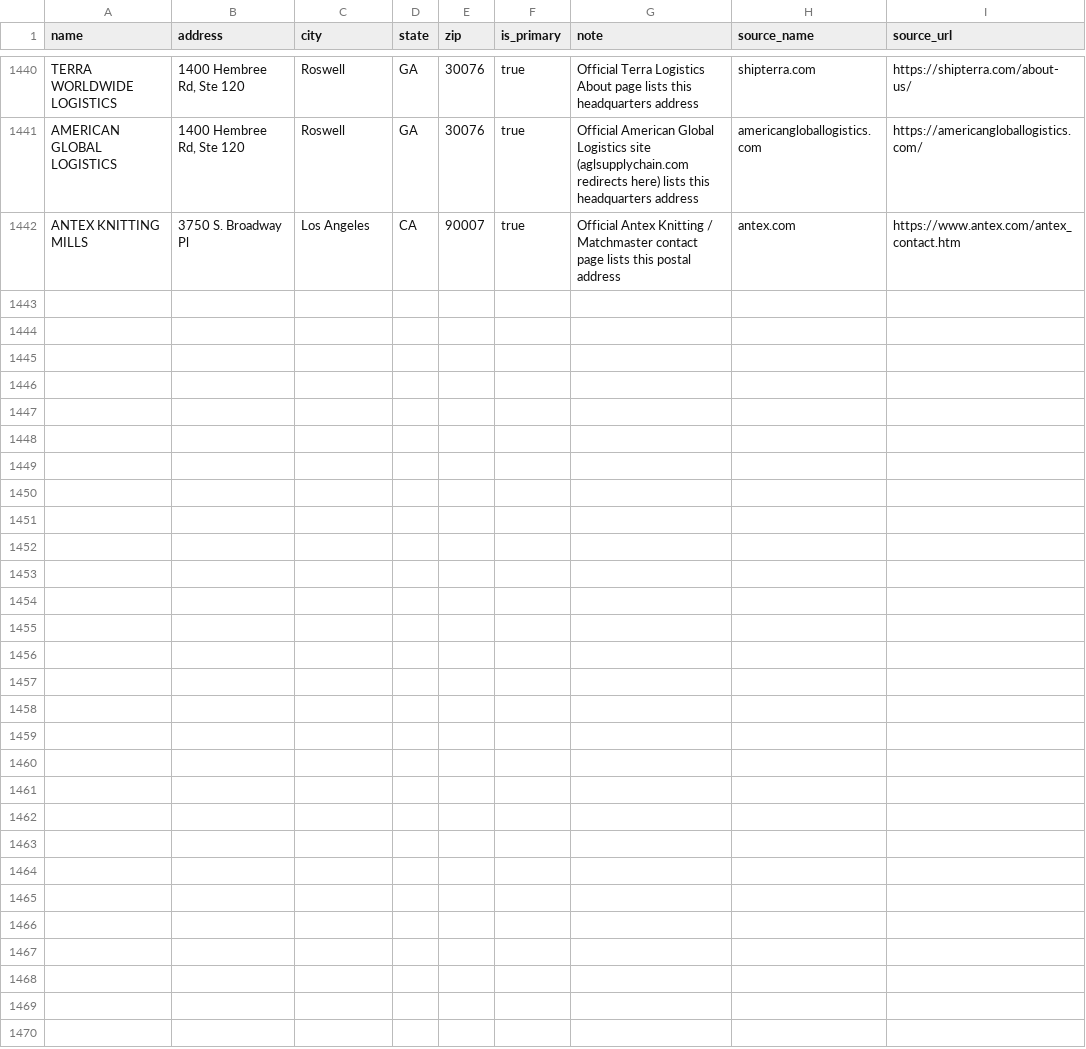
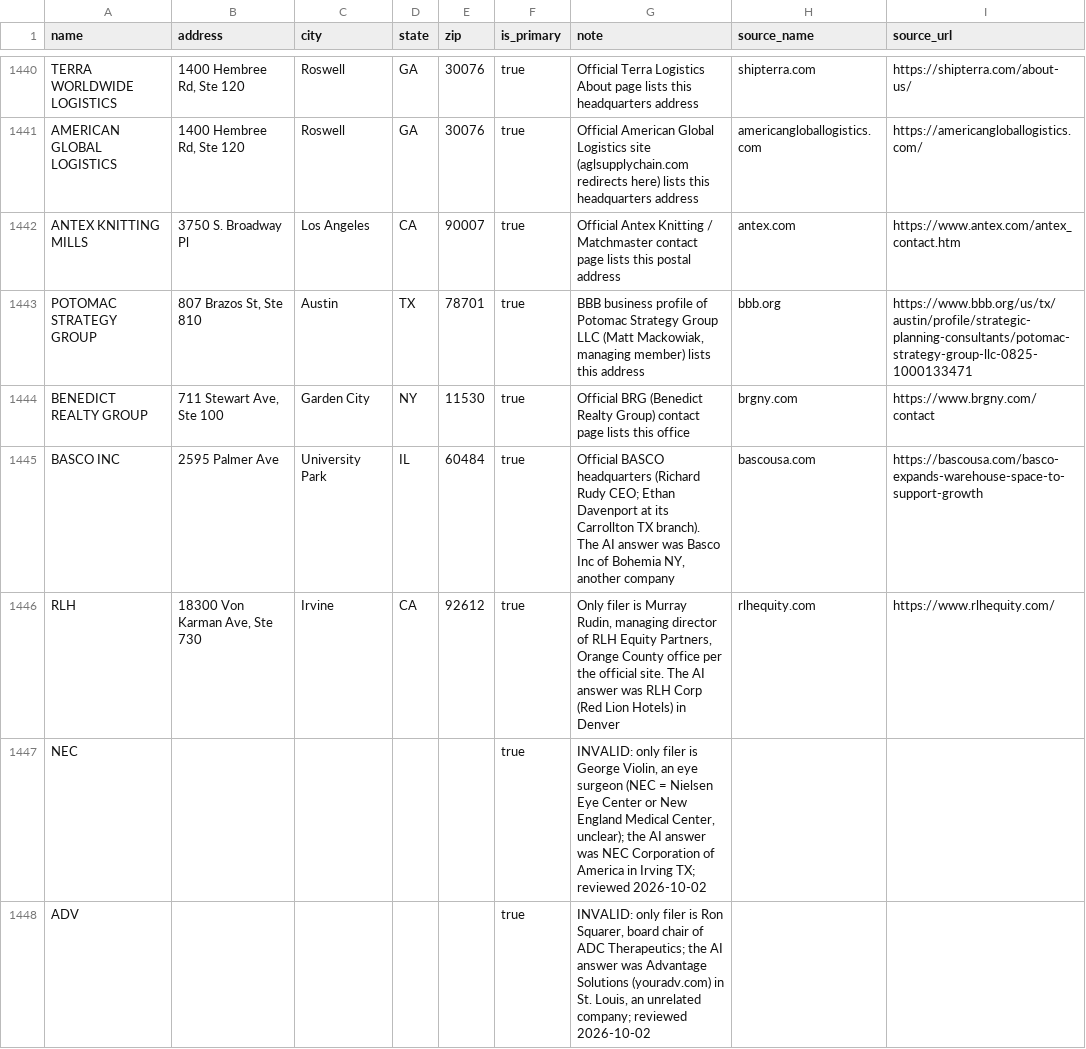
Before and after one commit to tareeqemad/fec-pipeline, a CSV file: data/rules/manual_employer_addresses.csv, drawn as a sheet; only a part is shown, gaps mark what is left out; the diff names each change by its address in the sheet, - before the commit and + after, or states it on an @@ line.

```diff
--- a/data/rules/manual_employer_addresses.csv
+++ b/data/rules/manual_employer_addresses.csv
+row 1443: POTOMAC STRATEGY GROUP | 807 Brazos St, Ste 810 | Austin | TX | 78701 | true | BBB business profile of Potomac Strategy Group LLC (Matt Mackowiak, managing member) lists this address | bbb.org | https://www.bbb.org/us/tx/austin/profile/strategic-planning-consultants/potomac-strategy-group-llc-0825-1000133471
+row 1444: BENEDICT REALTY GROUP | 711 Stewart Ave, Ste 100 | Garden City | NY | 11530 | true | Official BRG (Benedict Realty Group) contact page lists this office | brgny.com | https://www.brgny.com/contact
+row 1445: BASCO INC | 2595 Palmer Ave | University Park | IL | 60484 | true | Official BASCO headquarters (Richard Rudy CEO; Ethan Davenport at its Carrollton TX branch). The AI answer was Basco Inc of Bohemia NY, another company | bascousa.com | https://bascousa.com/basco-expands-warehouse-space-to-support-growth
+row 1446: RLH | 18300 Von Karman Ave, Ste 730 | Irvine | CA | 92612 | true | Only filer is Murray Rudin, managing director of RLH Equity Partners, Orange County office per the official site. The AI answer was RLH Corp (Red Lion Hotels) in Denver | rlhequity.com | https://www.rlhequity.com/
+row 1447: NEC |  |  |  |  | true | INVALID: only filer is George Violin, an eye surgeon (NEC = Nielsen Eye Center or New England Medical Center, unclear); the AI answer was NEC Corporation of America in Irving TX; reviewed 2026-10-02
+row 1448: ADV |  |  |  |  | true | INVALID: only filer is Ron Squarer, board chair of ADC Therapeutics; the AI answer was Advantage Solutions (youradv.com) in St. Louis, an unrelated company; reviewed 2026-10-02
```
Also changed, not shown: data/rules/manual_employer_overrides.csv.
